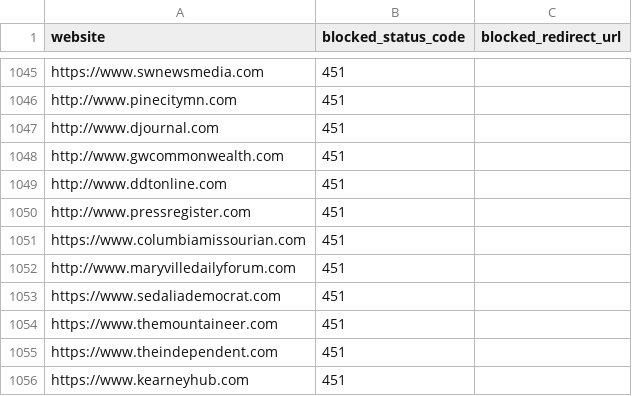
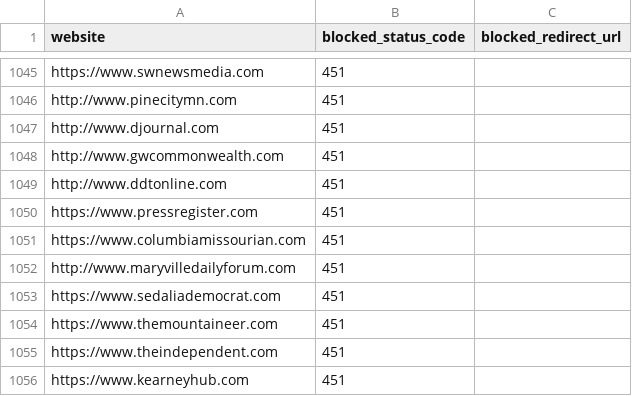
Before and after one commit to VerifiedJoseph/GDPR451, a CSV file: websites.csv, drawn as a sheet; only a part is shown, gaps mark what is left out.

Commit message:
Add https to pressregister.com

```diff
--- a/websites.csv
+++ b/websites.csv
@@ -1049,3 +1049,3 @@ http://www.gwcommonwealth.com,451,
 http://www.ddtonline.com,451,
-http://www.pressregister.com,451,
+https://www.pressregister.com,451,
 https://www.columbiamissourian.com,451,
```
